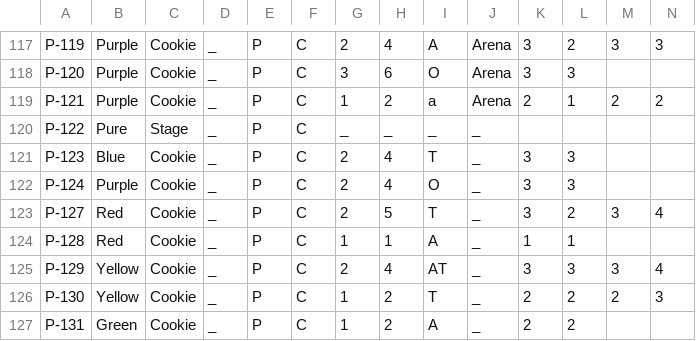
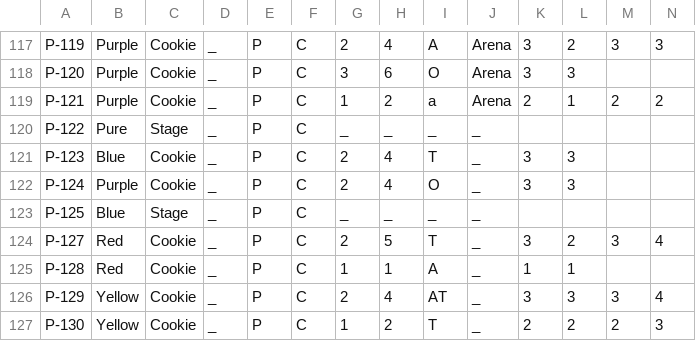
Before and after one commit to peppera629/CookieRunTCGTool, a CSV file: cookierunTCG/data/card_config/pack/P.csv, drawn as a sheet; only a part is shown, gaps mark what is left out; the shorter side is filled out with more unchanged rows; rows hold the shown columns only; the diff names each change by its address in the sheet, - before the commit and + after, or states it on an @@ line.

```diff
--- a/cookierunTCG/data/card_config/pack/P.csv
+++ b/cookierunTCG/data/card_config/pack/P.csv
+row 123: P-125 | Blue | Stage | _ | P | C | _ | _ | _ | _
```
Also changed, not shown: cookierunTCG/data/card_config/rarity.csv, 12 other files.
